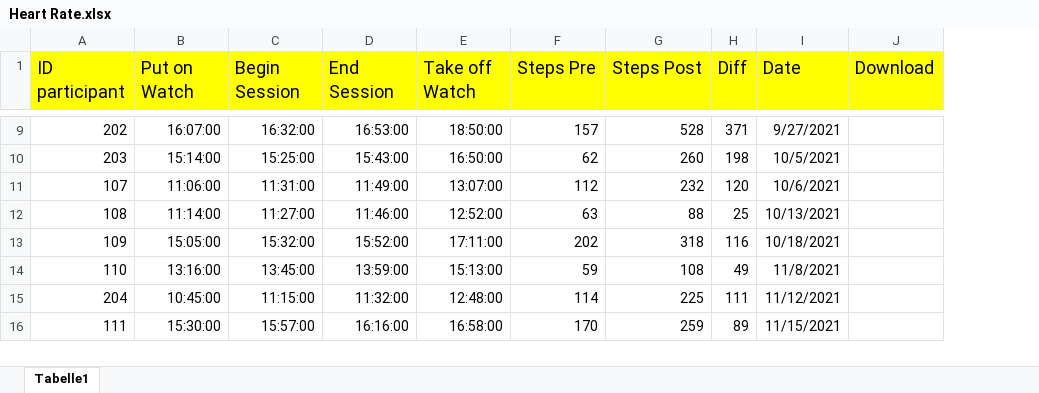
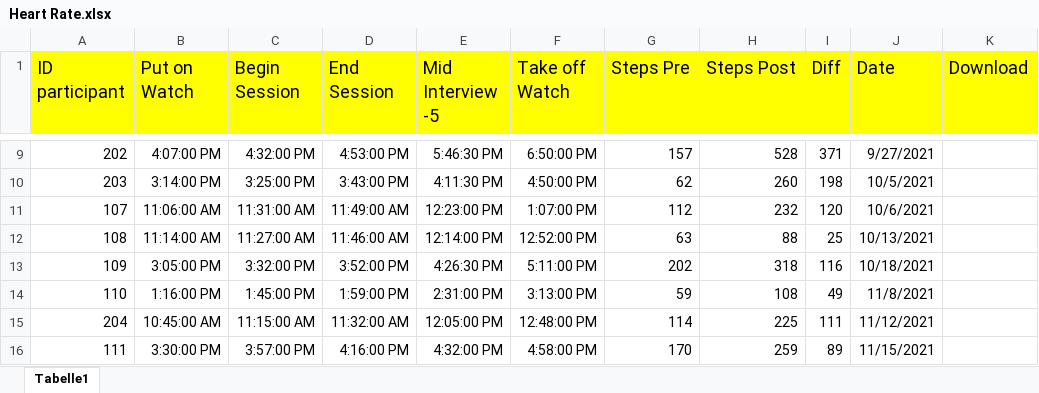
Before and after one commit to MandyKlatt/Mandy-PhD, an Excel workbook: 01_studies/01_Laborstudie ProVisioNET/Fitbit/Heart Rate.xlsx, sheet Tabelle1, drawn as a sheet; only a part is shown, gaps mark what is left out; values as stored, in another font and other column widths than the file's, no borders; charts and pictures not drawn; addresses are those after the commit; the diff covers the shown part only; the diff names each change by its address in the sheet, - before the commit and + after, or states it on an @@ line.

```diff
--- a/01_studies/01_Laborstudie ProVisioNET/Fitbit/Heart Rate.xlsx (sheet Tabelle1)
+++ b/01_studies/01_Laborstudie ProVisioNET/Fitbit/Heart Rate.xlsx (sheet Tabelle1)
+column E (Mid Interview -5), rows 9-16: 5:46:30 PM | 4:11:30 PM | 12:23:00 PM | 12:14:00 PM | 4:26:30 PM | 2:31:00 PM | 12:05:00 PM | 4:32:00 PM
-B9 (Put on Watch): 16:07:00
+B9 (Put on Watch): 4:07:00 PM
-C9 (Begin Session): 16:32:00
+C9 (Begin Session): 4:32:00 PM
-D9 (End Session): 16:53:00
+D9 (End Session): 4:53:00 PM
-F9 (Take off Watch): 18:50:00
+F9 (Take off Watch): 6:50:00 PM
-B10 (Put on Watch): 15:14:00
+B10 (Put on Watch): 3:14:00 PM
-C10 (Begin Session): 15:25:00
+C10 (Begin Session): 3:25:00 PM
-D10 (End Session): 15:43:00
+D10 (End Session): 3:43:00 PM
-F10 (Take off Watch): 16:50:00
+F10 (Take off Watch): 4:50:00 PM
-B11 (Put on Watch): 11:06:00
+B11 (Put on Watch): 11:06:00 AM
-C11 (Begin Session): 11:31:00
+C11 (Begin Session): 11:31:00 AM
-D11 (End Session): 11:49:00
+D11 (End Session): 11:49:00 AM
-F11 (Take off Watch): 13:07:00
+F11 (Take off Watch): 1:07:00 PM
-B12 (Put on Watch): 11:14:00
+B12 (Put on Watch): 11:14:00 AM
-C12 (Begin Session): 11:27:00
+C12 (Begin Session): 11:27:00 AM
-D12 (End Session): 11:46:00
+D12 (End Session): 11:46:00 AM
-F12 (Take off Watch): 12:52:00
+F12 (Take off Watch): 12:52:00 PM
-B13 (Put on Watch): 15:05:00
+B13 (Put on Watch): 3:05:00 PM
-C13 (Begin Session): 15:32:00
+C13 (Begin Session): 3:32:00 PM
-D13 (End Session): 15:52:00
+D13 (End Session): 3:52:00 PM
-F13 (Take off Watch): 17:11:00
+F13 (Take off Watch): 5:11:00 PM
-B14 (Put on Watch): 13:16:00
+B14 (Put on Watch): 1:16:00 PM
-C14 (Begin Session): 13:45:00
+C14 (Begin Session): 1:45:00 PM
-D14 (End Session): 13:59:00
+D14 (End Session): 1:59:00 PM
-F14 (Take off Watch): 15:13:00
+F14 (Take off Watch): 3:13:00 PM
-B15 (Put on Watch): 10:45:00
+B15 (Put on Watch): 10:45:00 AM
-C15 (Begin Session): 11:15:00
+C15 (Begin Session): 11:15:00 AM
-D15 (End Session): 11:32:00
+D15 (End Session): 11:32:00 AM
-F15 (Take off Watch): 12:48:00
+F15 (Take off Watch): 12:48:00 PM
-B16 (Put on Watch): 15:30:00
+B16 (Put on Watch): 3:30:00 PM
-C16 (Begin Session): 15:57:00
+C16 (Begin Session): 3:57:00 PM
-D16 (End Session): 16:16:00
+D16 (End Session): 4:16:00 PM
-F16 (Take off Watch): 16:58:00
+F16 (Take off Watch): 4:58:00 PM
```
Also changed, not shown: 15 added rows and 184 edited cells elsewhere in this sheet, formulas that keep their value, charts or pictures, 17 other files.
